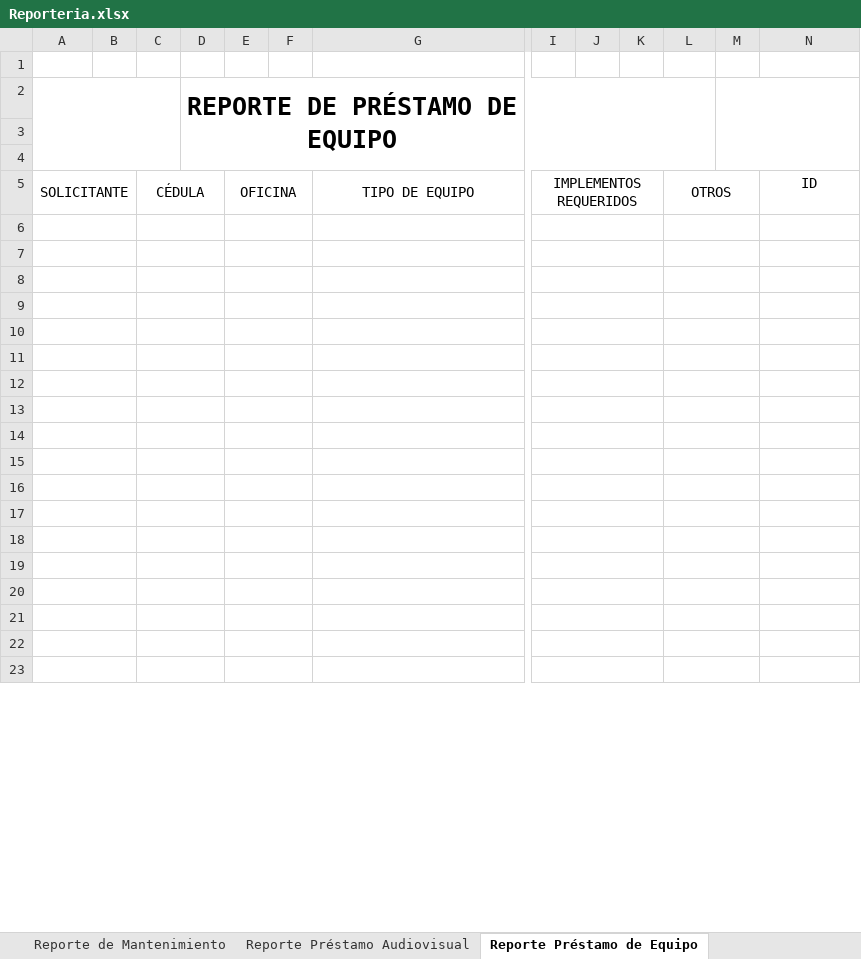
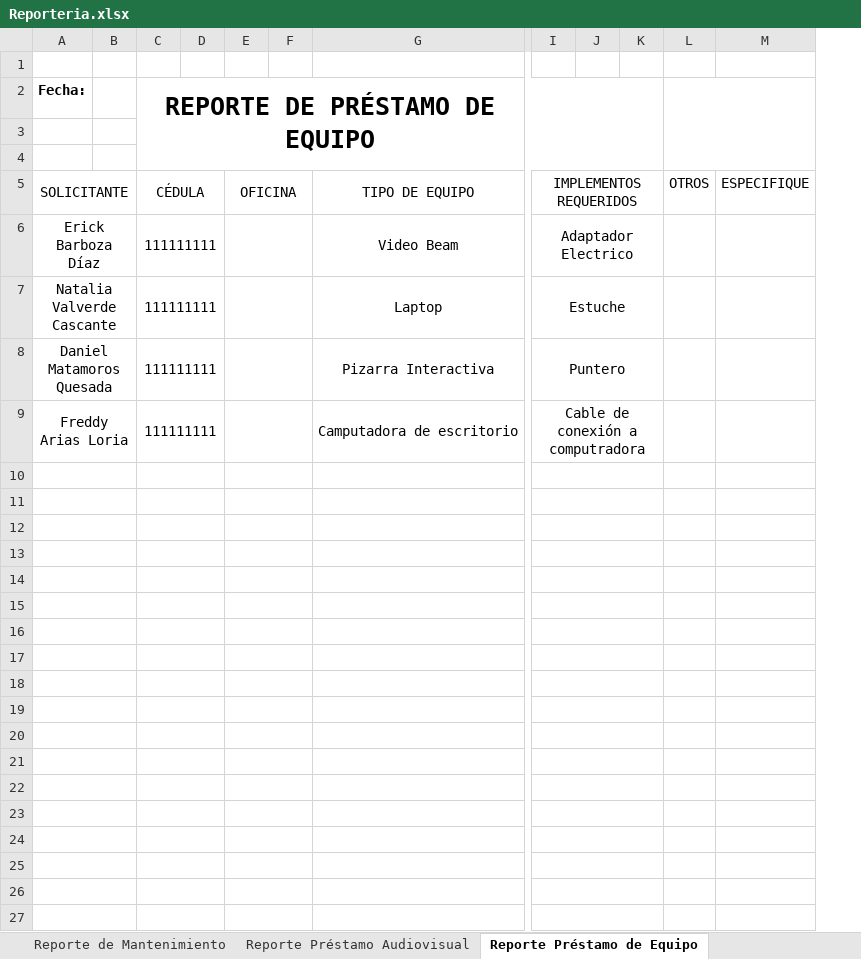
Before and after one commit to Danielmq27/analisis-2, an Excel workbook: Reportes/Reporteria.xlsx, sheet Reporte Préstamo de Equipo, drawn as a sheet; only a part is shown, gaps mark what is left out; values as stored, in another font and other column widths than the file's, no borders; charts and pictures not drawn; removed rows and columns are numbered as before the commit, all else as after; rows hold the shown columns only; the diff covers the shown part only; the diff names each change by its address in the sheet, - before the commit and + after, or states it on an @@ line.

Commit message:
Cambios en reportes

```diff
--- a/Reportes/Reporteria.xlsx (sheet Reporte Préstamo de Equipo)
+++ b/Reportes/Reporteria.xlsx (sheet Reporte Préstamo de Equipo)
-column D, row 2: REPORTE DE PRÉSTAMO DE EQUIPO
+column D, empty
-column M, empty
+row 1: (empty)
+row 2: Fecha: |  | REPORTE DE PRÉSTAMO DE EQUIPO
-A2:C4 merged
-row 3: (empty)
-row 4: (empty)
-L5:M5 merged
-M5: ID
+M5: ESPECIFIQUE
+row 6: Erick Barboza Díaz |  | 111111111 |  |  |  | Video Beam | Adaptador Electrico
+row 7: Natalia Valverde Cascante |  | 111111111 |  |  |  | Laptop | Estuche
+row 8: Daniel Matamoros Quesada |  | 111111111 |  |  |  | Pizarra Interactiva | Puntero
+row 9: Freddy Arias Loria |  | 111111111 |  |  |  | Camputadora de escritorio | Cable de conexión a computradora
-L6:M6 merged
-L7:M7 merged
-L8:M8 merged
-L9:M9 merged
-L10:M10 merged
-L11:M11 merged
-L12:M12 merged
-L13:M13 merged
-L14:M14 merged
-L15:M15 merged
-L16:M16 merged
-L17:M17 merged
-L18:M18 merged
-L19:M19 merged
-L20:M20 merged
-L21:M21 merged
-L22:M22 merged
-L23:M23 merged
```
Also changed, not shown: 4 removed rows, 4 edited cells and merged cells elsewhere in this sheet, sheet Reporte Préstamo Permanente, sheet Reporte de Mantenimiento, sheet Reporte CIIE, sheet Reporte Préstamo Audiovisual, other sheet tabs, charts or pictures.
